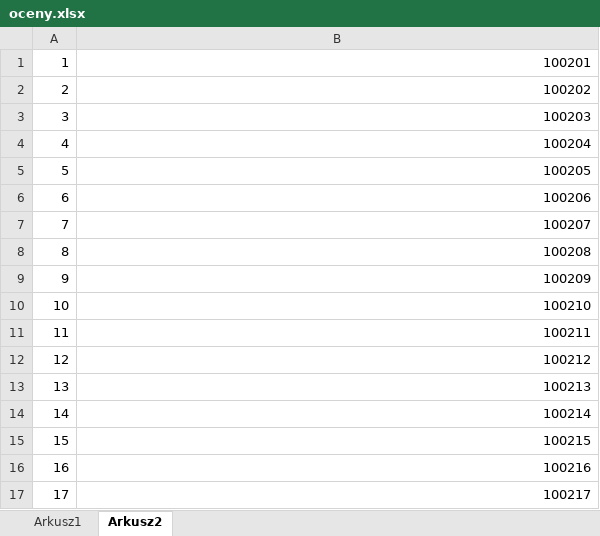
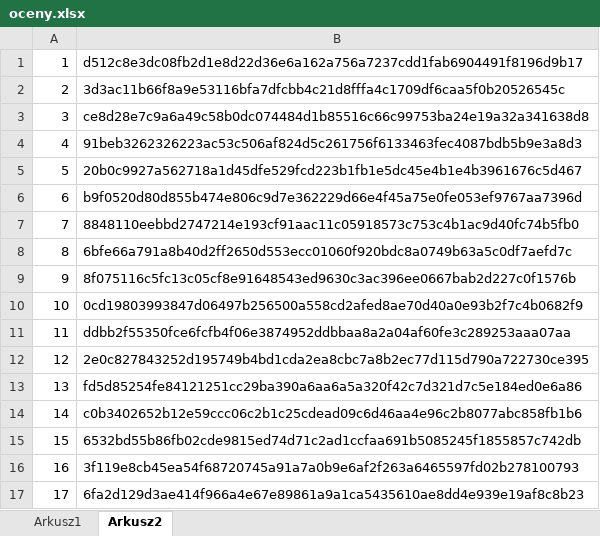
Before and after one commit to manniek/wyniki, an Excel workbook: oceny.xlsx, sheet Arkusz2, drawn as a sheet; values as stored, in another font and other column widths than the file's, no borders; the diff names each change by its address in the sheet, - before the commit and + after, or states it on an @@ line.

Commit message:
Add files via upload

```diff
--- a/oceny.xlsx (sheet Arkusz2)
+++ b/oceny.xlsx (sheet Arkusz2)
-B1: 100201
+B1: d512c8e3dc08fb2d1e8d22d36e6a162a756a7237cdd1fab6904491f8196d9b17
-B2: 100202
+B2: 3d3ac11b66f8a9e53116bfa7dfcbb4c21d8fffa4c1709df6caa5f0b20526545c
-B3: 100203
+B3: ce8d28e7c9a6a49c58b0dc074484d1b85516c66c99753ba24e19a32a341638d8
-B4: 100204
+B4: 91beb3262326223ac53c506af824d5c261756f6133463fec4087bdb5b9e3a8d3
-B5: 100205
+B5: 20b0c9927a562718a1d45dfe529fcd223b1fb1e5dc45e4b1e4b3961676c5d467
-B6: 100206
+B6: b9f0520d80d855b474e806c9d7e362229d66e4f45a75e0fe053ef9767aa7396d
-B7: 100207
+B7: 8848110eebbd2747214e193cf91aac11c05918573c753c4b1ac9d40fc74b5fb0
-B8: 100208
+B8: 6bfe66a791a8b40d2ff2650d553ecc01060f920bdc8a0749b63a5c0df7aefd7c
-B9: 100209
+B9: 8f075116c5fc13c05cf8e91648543ed9630c3ac396ee0667bab2d227c0f1576b
-B10: 100210
+B10: 0cd19803993847d06497b256500a558cd2afed8ae70d40a0e93b2f7c4b0682f9
-B11: 100211
+B11: ddbb2f55350fce6fcfb4f06e3874952ddbbaa8a2a04af60fe3c289253aaa07aa
-B12: 100212
+B12: 2e0c827843252d195749b4bd1cda2ea8cbc7a8b2ec77d115d790a722730ce395
-B13: 100213
+B13: fd5d85254fe84121251cc29ba390a6aa6a5a320f42c7d321d7c5e184ed0e6a86
-B14: 100214
+B14: c0b3402652b12e59ccc06c2b1c25cdead09c6d46aa4e96c2b8077abc858fb1b6
-B15: 100215
+B15: 6532bd55b86fb02cde9815ed74d71c2ad1ccfaa691b5085245f1855857c742db
-B16: 100216
+B16: 3f119e8cb45ea54f68720745a91a7a0b9e6af2f263a6465597fd02b278100793
-B17: 100217
+B17: 6fa2d129d3ae414f966a4e67e89861a9a1ca5435610ae8dd4e939e19af8c8b23
```
